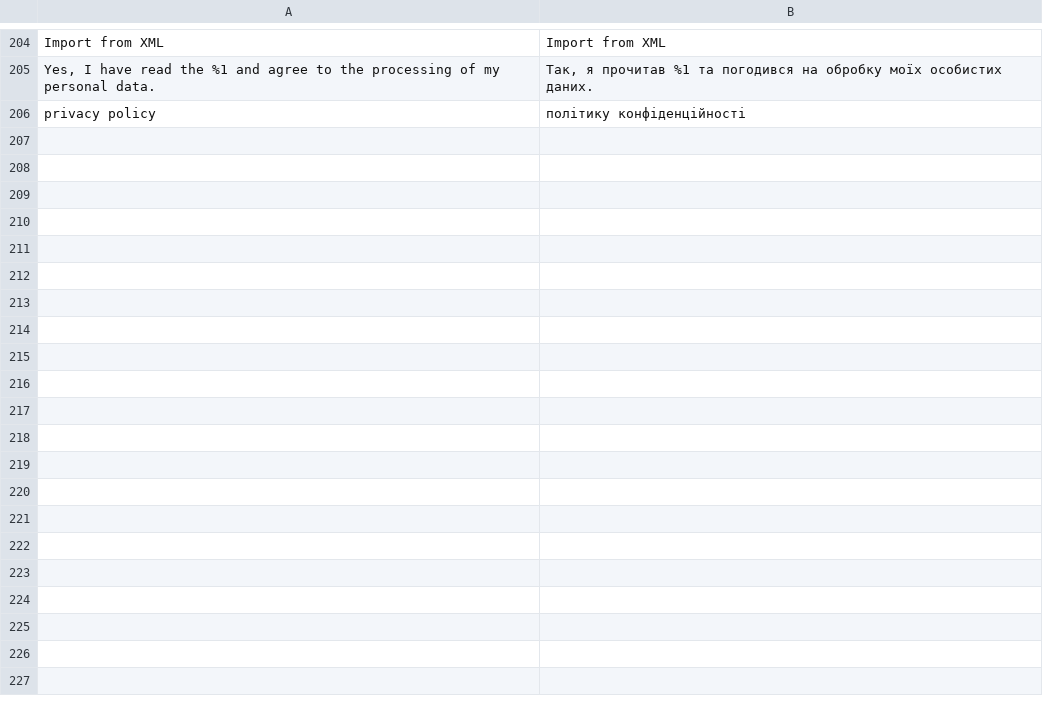
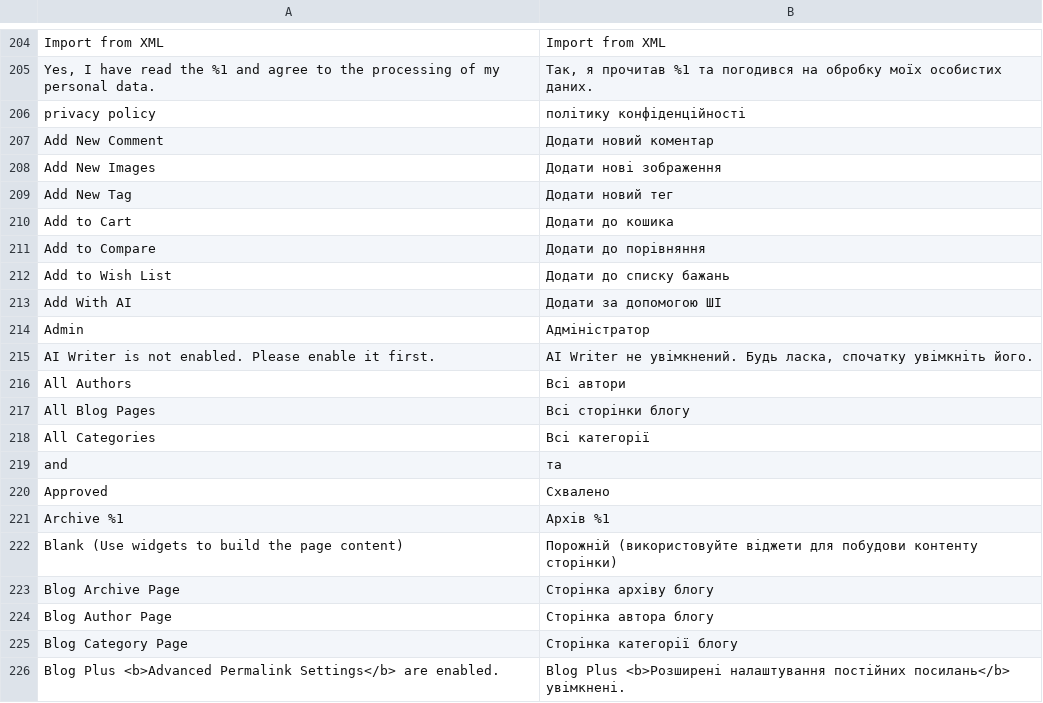
Before and after one commit to magefan/module-blog, a CSV file: i18n/uk_UA.csv, drawn as a sheet; only a part is shown, gaps mark what is left out; the diff covers the shown part only; the diff names each change by its address in the sheet, - before the commit and + after, or states it on an @@ line.

Commit message:
14174-Translation-files

```diff
--- a/i18n/uk_UA.csv
+++ b/i18n/uk_UA.csv
+row 207: Add New Comment | Додати новий коментар
+row 208: Add New Images | Додати нові зображення
+row 209: Add New Tag | Додати новий тег
+row 210: Add to Cart | Додати до кошика
+row 211: Add to Compare | Додати до порівняння
+row 212: Add to Wish List | Додати до списку бажань
+row 213: Add With AI | Додати за допомогою ШІ
+row 214: Admin | Адміністратор
+row 215: AI Writer is not enabled. Please enable it first. | AI Writer не увімкнений. Будь ласка, спочатку увімкніть його.
+row 216: All Authors | Всі автори
+row 217: All Blog Pages | Всі сторінки блогу
+row 218: All Categories | Всі категорії
+row 219: and | та
+row 220: Approved | Схвалено
+row 221: Archive %1 | Архів %1
+row 222: Blank (Use widgets to build the page content) | Порожній (використовуйте віджети для побудови контенту сторінки)
+row 223: Blog Archive Page | Сторінка архіву блогу
+row 224: Blog Author Page | Сторінка автора блогу
+row 225: Blog Category Page | Сторінка категорії блогу
+row 226: Blog Plus <b>Advanced Permalink Settings</b> are enabled. | Blog Plus <b>Розширені налаштування постійних посилань</b> увімкнені.
```
Also changed, not shown: 77 added rows elsewhere in this file, i18n/cs_CZ.csv, i18n/es_ES.csv, 15 other files.
